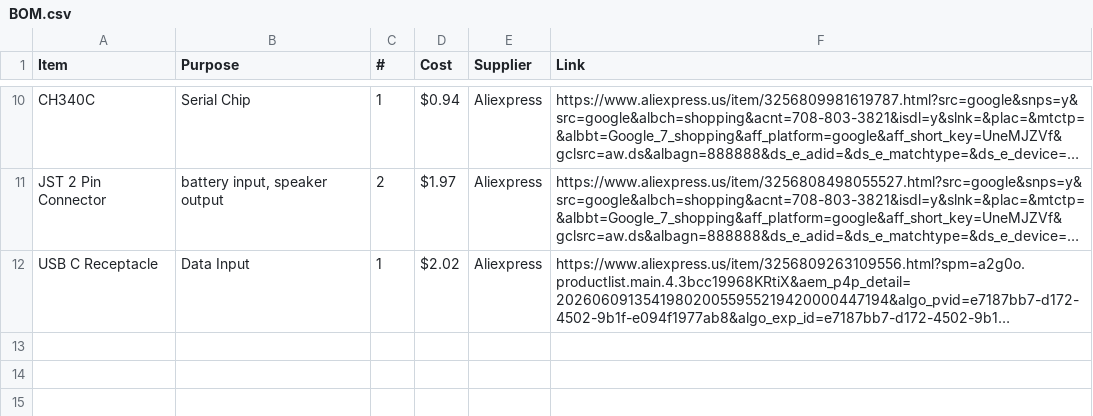
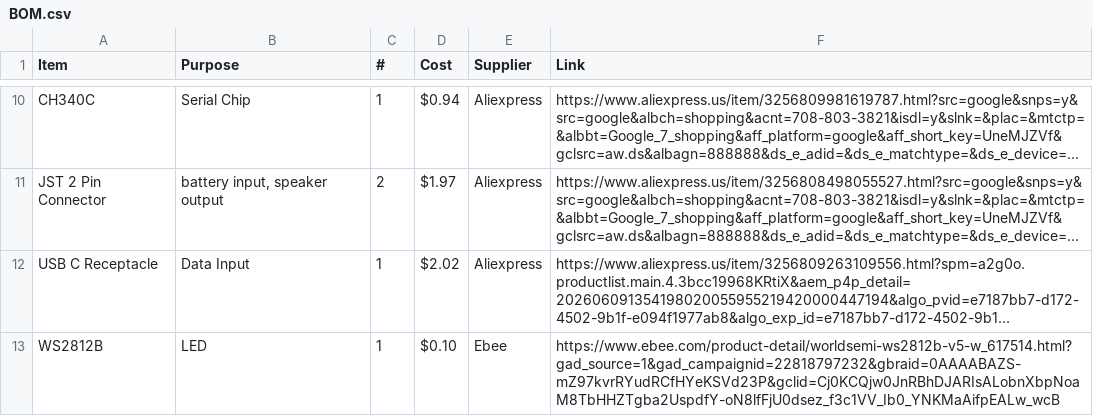
Before and after one commit to fajr-lilypad/magic-seashell-speaker, a CSV file: BOM.csv, drawn as a sheet; only a part is shown, gaps mark what is left out; long unchanged cells end in …; the diff names each change by its address in the sheet, - before the commit and + after, or states it on an @@ line.

Commit message:
Update BOM.csv

```diff
--- a/BOM.csv
+++ b/BOM.csv
+row 13: WS2812B | LED | 1 | $0.10 | Ebee | https://www.ebee.com/product-detail/worldsemi-ws2812b-v5-w_617514.html?gad_source=1&gad_campaignid=22818797232&gbraid=0AAAABAZS-mZ97kvrRYudRCfHYeKSVd23P&gclid=Cj0KCQjw0JnRBhDJARIsALobnXbpNoaM8TbHHZTgba2UspdfY-oN8lfFjU0dsez_f3c1VV_Ib0_YNKMaAifpEALw_wcB
```
